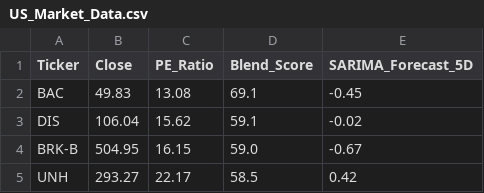
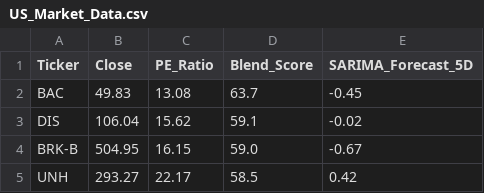
Before and after one commit to Chakarav/AI-Stock-Ranker, a CSV file: US_Market_Data.csv, drawn as a sheet; only a part is shown.

```diff
--- a/US_Market_Data.csv
+++ b/US_Market_Data.csv
@@ -1,3 +1,3 @@
 Ticker,Close,PE_Ratio,Blend_Score,SARIMA_Forecast_5D
-BAC,49.83,13.08,69.1,-0.45
+BAC,49.83,13.08,63.7,-0.45
 DIS,106.04,15.62,59.1,-0.02
```
Also changed, not shown: IN_Market_Data.csv, UK_Market_Data.csv.
